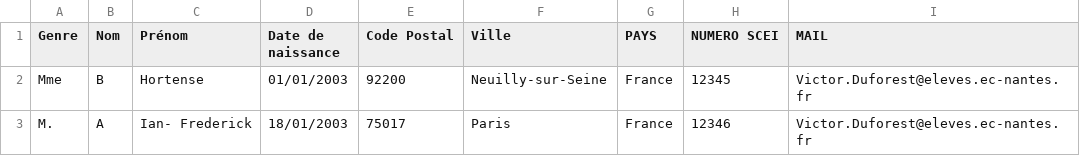
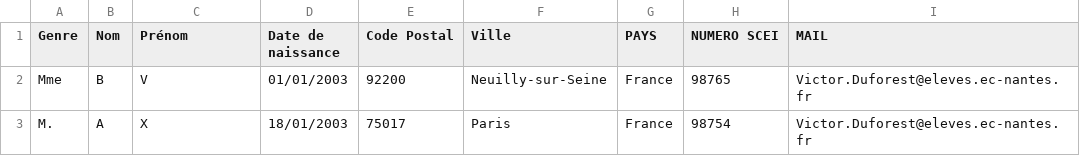
Before and after one commit to vduforest/missionLogement, a CSV file: fichierLogement/temp/Test_pappl_vague1_2pers.csv, drawn as a sheet.

```diff
--- a/fichierLogement/temp/Test_pappl_vague1_2pers.csv
+++ b/fichierLogement/temp/Test_pappl_vague1_2pers.csv
@@ -1,3 +1,3 @@
 Genre;Nom;Prénom;Date de naissance;Code Postal;Ville;PAYS;NUMERO SCEI;MAIL
-Mme;B;Hortense;01/01/2003;92200;Neuilly-sur-Seine;France;12345;Victor.Duforest@eleves.ec-nantes.fr
-M.;A;Ian- Frederick;18/01/2003;75017;Paris;France;12346;Victor.Duforest@eleves.ec-nantes.fr
+Mme;B;V;01/01/2003;92200;Neuilly-sur-Seine;France;98765;Victor.Duforest@eleves.ec-nantes.fr
+M.;A;X;18/01/2003;75017;Paris;France;98754;Victor.Duforest@eleves.ec-nantes.fr
```
Also changed, not shown: 6 other files.
